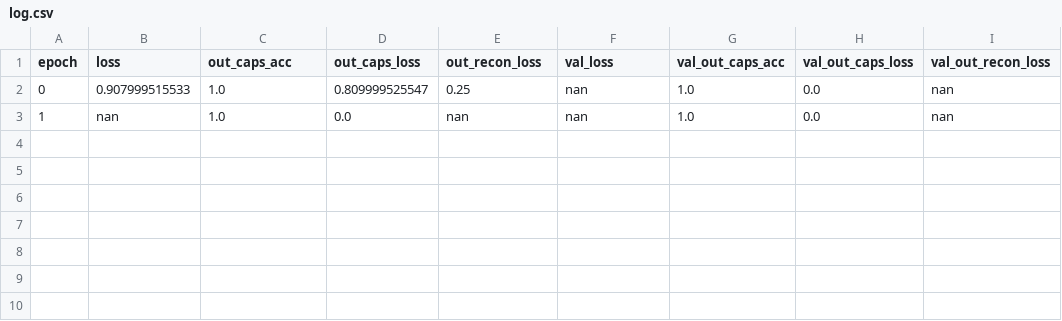
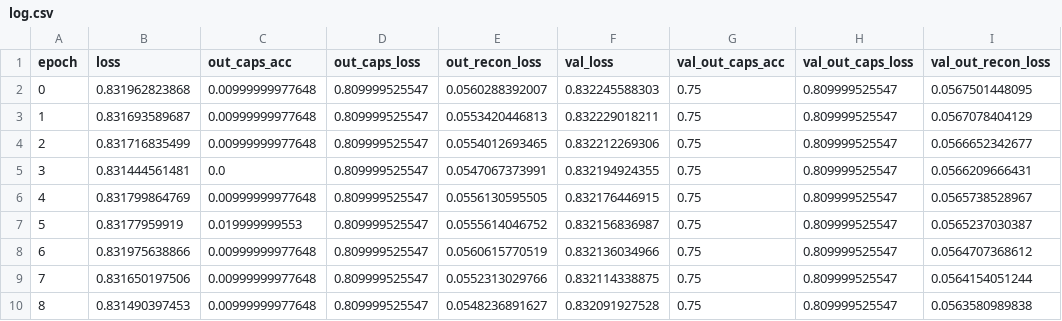
Before and after one commit to dlazares/miniplaces, a CSV file: model/keras/CapsNet-Keras/result/log.csv, drawn as a sheet.

Commit message:
fixed data loading. Files still need to be cleaned up

```diff
--- a/model/keras/CapsNet-Keras/result/log.csv
+++ b/model/keras/CapsNet-Keras/result/log.csv
@@ -1,3 +1,10 @@
 epoch,loss,out_caps_acc,out_caps_loss,out_recon_loss,val_loss,val_out_caps_acc,val_out_caps_loss,val_out_recon_loss
-0,0.907999515533,1.0,0.809999525547,0.25,nan,1.0,0.0,nan
-1,nan,1.0,0.0,nan,nan,1.0,0.0,nan
+0,0.831962823868,0.00999999977648,0.809999525547,0.0560288392007,0.832245588303,0.75,0.809999525547,0.0567501448095
+1,0.831693589687,0.00999999977648,0.809999525547,0.0553420446813,0.832229018211,0.75,0.809999525547,0.0567078404129
+2,0.831716835499,0.00999999977648,0.809999525547,0.0554012693465,0.832212269306,0.75,0.809999525547,0.0566652342677
+3,0.831444561481,0.0,0.809999525547,0.0547067373991,0.832194924355,0.75,0.809999525547,0.0566209666431
+4,0.831799864769,0.00999999977648,0.809999525547,0.0556130595505,0.832176446915,0.75,0.809999525547,0.0565738528967
+5,0.83177959919,0.019999999553,0.809999525547,0.0555614046752,0.832156836987,0.75,0.809999525547,0.0565237030387
+6,0.831975638866,0.00999999977648,0.809999525547,0.0560615770519,0.832136034966,0.75,0.809999525547,0.0564707368612
+7,0.831650197506,0.00999999977648,0.809999525547,0.0552313029766,0.832114338875,0.75,0.809999525547,0.0564154051244
+8,0.831490397453,0.00999999977648,0.809999525547,0.0548236891627,0.832091927528,0.75,0.809999525547,0.0563580989838
```
Also changed, not shown: 3 other files.
